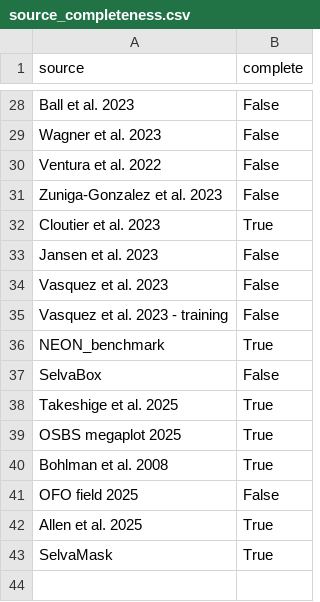
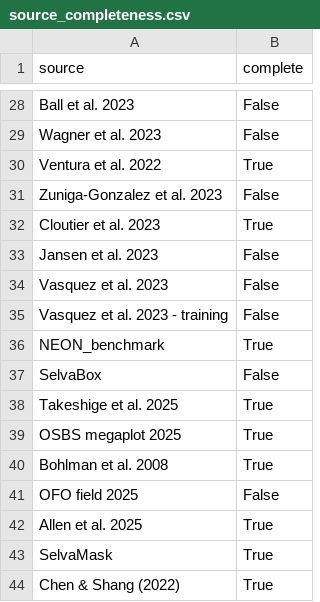
Before and after one commit to weecology/MillionTrees, a CSV file: data_prep/source_completeness.csv, drawn as a sheet; only a part is shown, gaps mark what is left out.

```diff
--- a/data_prep/source_completeness.csv
+++ b/data_prep/source_completeness.csv
@@ -29,3 +29,3 @@ source,complete
 "Wagner et al. 2023",False
-"Ventura et al. 2022",False
+"Ventura et al. 2022",True
 "Zuniga-Gonzalez et al. 2023",False
@@ -43 +43,2 @@ source,complete
 "SelvaMask",True
+"Chen & Shang (2022)",True
```
Also changed, not shown: 34 other files.
